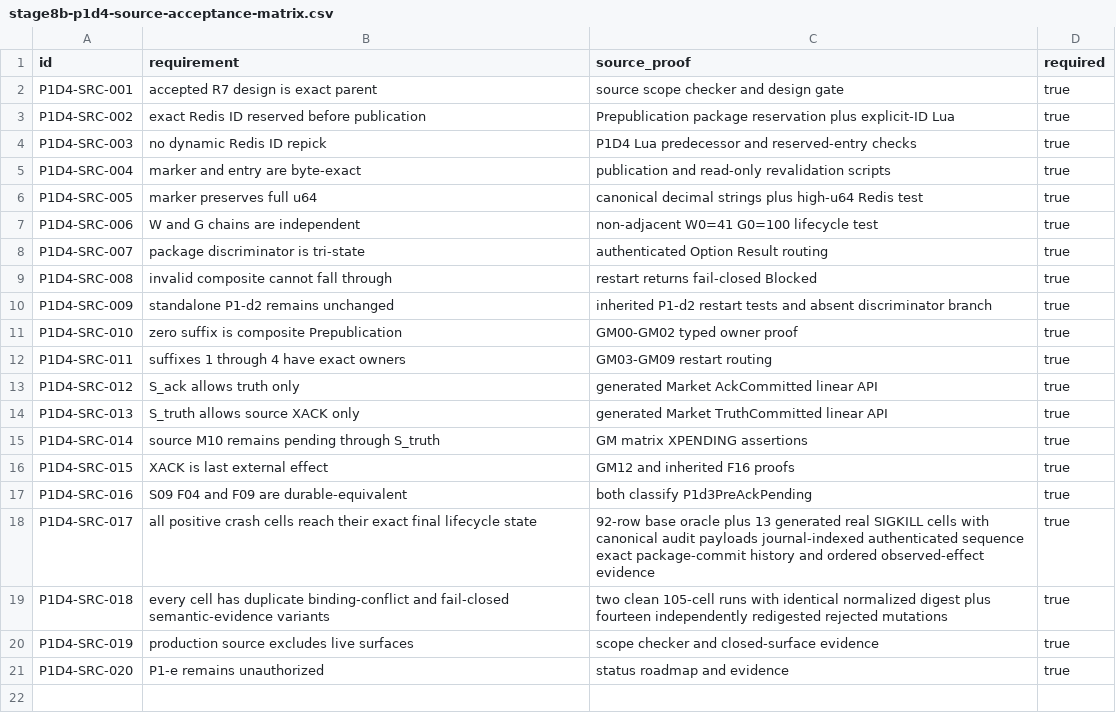
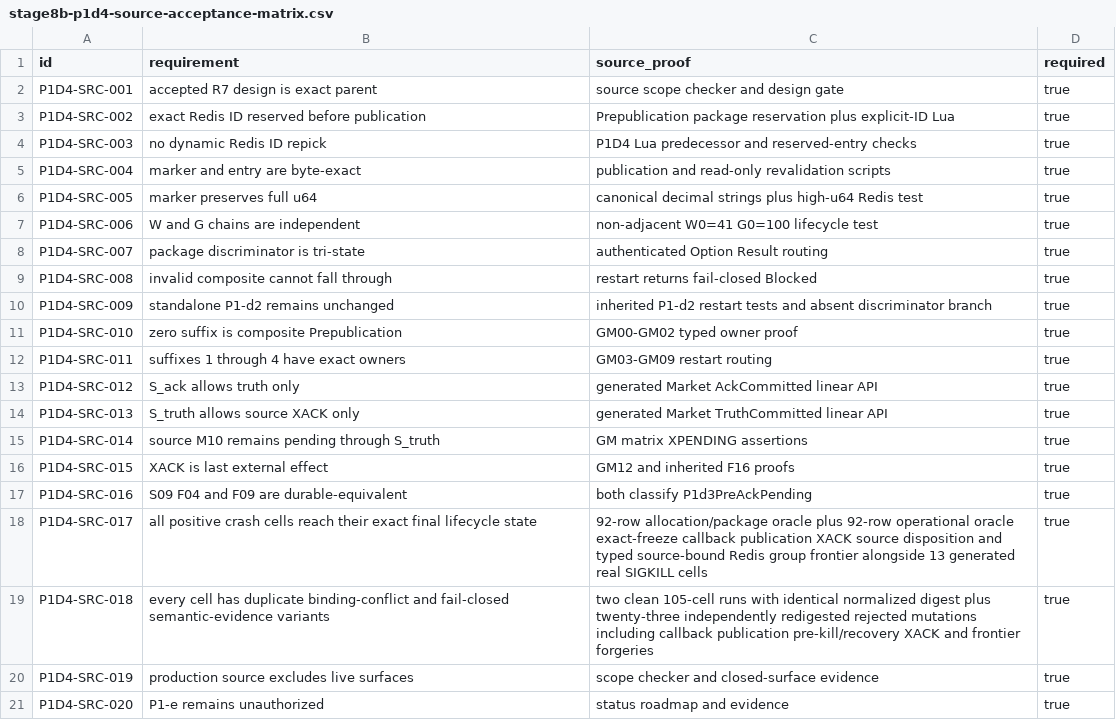
Before and after one commit to DKorolski/moex-trading-gateway-rs, a CSV file: docs/stage-8/stage8b-p1d4-source-acceptance-matrix.csv, drawn as a sheet.

Commit message:
Harden Stage 8B P1-d4 operational crash evidence

```diff
--- a/docs/stage-8/stage8b-p1d4-source-acceptance-matrix.csv
+++ b/docs/stage-8/stage8b-p1d4-source-acceptance-matrix.csv
@@ -17,4 +17,4 @@ P1D4-SRC-015,XACK is last external effect,GM12 and inherited F16 proofs,true
 P1D4-SRC-016,S09 F04 and F09 are durable-equivalent,both classify P1d3PreAckPending,true
-P1D4-SRC-017,all positive crash cells reach their exact final lifecycle state,92-row base oracle plus 13 generated real SIGKILL cells with canonical audit payloads journal-indexed authenticated sequence exact package-commit history and ordered observed-effect evidence,true
-P1D4-SRC-018,every cell has duplicate binding-conflict and fail-closed semantic-evidence variants,two clean 105-cell runs with identical normalized digest plus fourteen independently redigested rejected mutations,true
+P1D4-SRC-017,all positive crash cells reach their exact final lifecycle state,92-row allocation/package oracle plus 92-row operational oracle exact-freeze callback publication XACK source disposition and typed source-bound Redis group frontier alongside 13 generated real SIGKILL cells,true
+P1D4-SRC-018,every cell has duplicate binding-conflict and fail-closed semantic-evidence variants,two clean 105-cell runs with identical normalized digest plus twenty-three independently redigested rejected mutations including callback publication pre-kill/recovery XACK and frontier forgeries,true
 P1D4-SRC-019,production source excludes live surfaces,scope checker and closed-surface evidence,true
```
Also changed, not shown: 14 other files.
